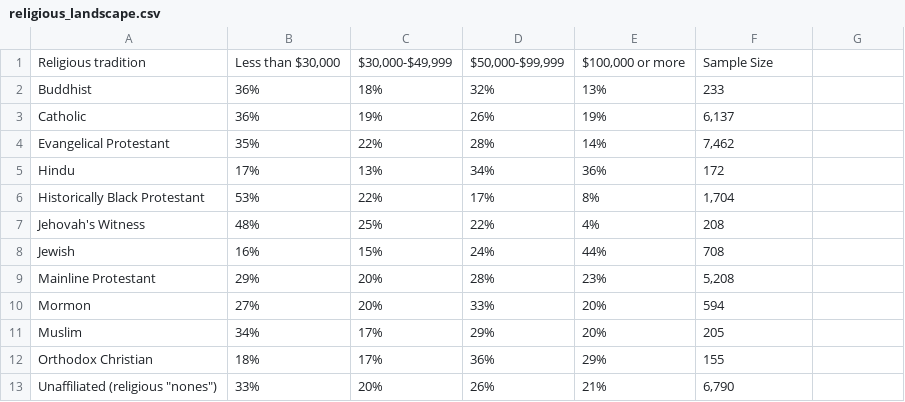
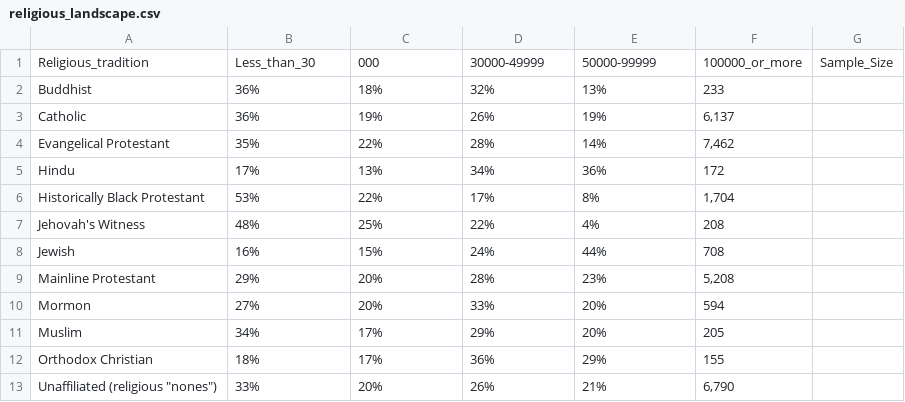
Before and after one commit to Luz917/religiouslandscapecsv, a CSV file: religious_landscape.csv, drawn as a sheet; removed rows and columns are numbered as before the commit, all else as after; the diff names each change by its address in the sheet, - before the commit and + after, or states it on an @@ line.

Commit message:
Update religious_landscape.csv

```diff
--- a/religious_landscape.csv
+++ b/religious_landscape.csv
-row 1: Religious tradition | Less than $30,000 | $30,000-$49,999 | $50,000-$99,999 | $100,000 or more | Sample Size
+row 1: Religious_tradition | Less_than_30 | 000 | 30000-49999 | 50000-99999 | 100000_or_more | Sample_Size
```
